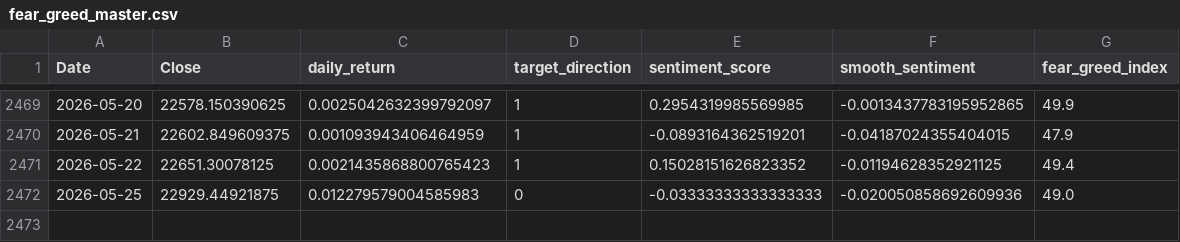
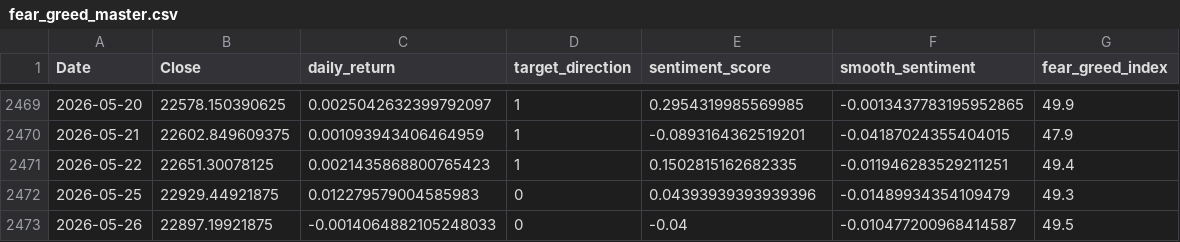
Before and after one commit to rehmahahmed/nse-bhavcopy-data, a CSV file: fear_greed_master.csv, drawn as a sheet; only a part is shown, gaps mark what is left out.

```diff
--- a/fear_greed_master.csv
+++ b/fear_greed_master.csv
@@ -2470,3 +2470,4 @@ Date,Close,daily_return,target_direction,sentiment_score,smooth_sentiment,fear_g
 2026-05-21,22602.849609375,0.001093943406464959,1,-0.0893164362519201,-0.04187024355404015,47.9
-2026-05-22,22651.30078125,0.0021435868800765423,1,0.15028151626823352,-0.01194628352921125,49.4
-2026-05-25,22929.44921875,0.012279579004585983,0,-0.03333333333333333,-0.020050858692609936,49.0
+2026-05-22,22651.30078125,0.0021435868800765423,1,0.1502815162682335,-0.011946283529211251,49.4
+2026-05-25,22929.44921875,0.012279579004585983,0,0.04393939393939396,-0.01489934354109479,49.3
+2026-05-26,22897.19921875,-0.0014064882105248033,0,-0.04,-0.010477200968414587,49.5
```
